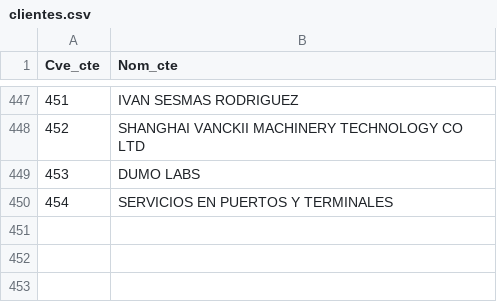
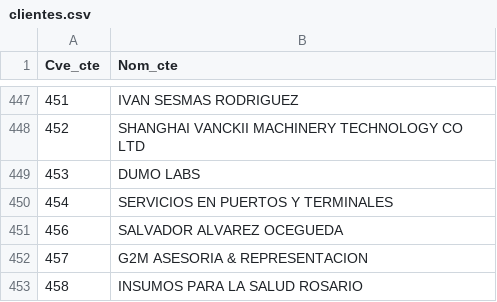
Before and after one commit to Geratano/Farmiral, a CSV file: clientes.csv, drawn as a sheet; only a part is shown, gaps mark what is left out.

Commit message:
Actualizacion para KPIS

```diff
--- a/clientes.csv
+++ b/clientes.csv
@@ -450 +450,4 @@ Cve_cte,Nom_cte
 454,SERVICIOS EN PUERTOS Y TERMINALES
+456,SALVADOR ALVAREZ OCEGUEDA
+457,G2M ASESORIA & REPRESENTACION
+458,INSUMOS PARA LA SALUD ROSARIO
```
Also changed, not shown: 2 other files.
